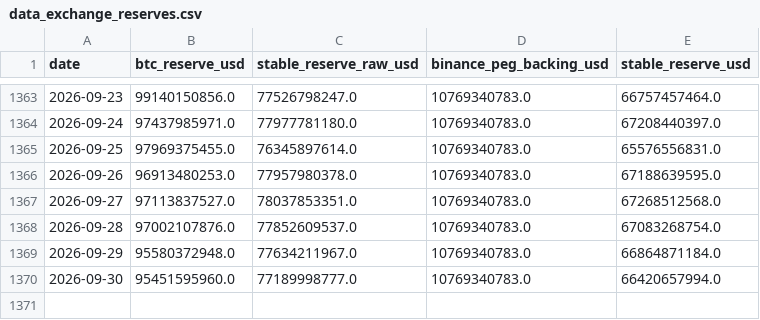
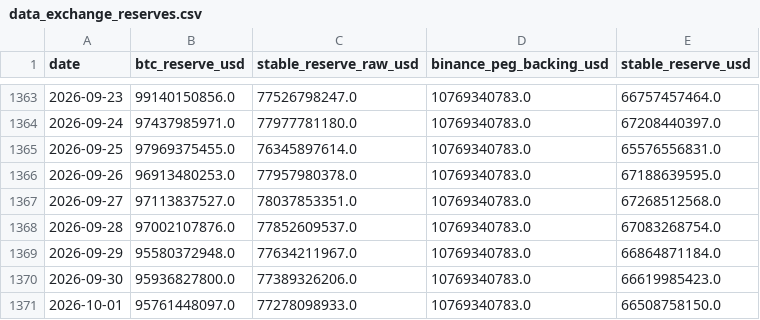
Before and after one commit to yudiyanto88/Onchain-Dashboard, a CSV file: data_exchange_reserves.csv, drawn as a sheet; only a part is shown, gaps mark what is left out.

```diff
--- a/data_exchange_reserves.csv
+++ b/data_exchange_reserves.csv
@@ -1369,2 +1369,3 @@ date,btc_reserve_usd,stable_reserve_raw_usd,binance_peg_backing_usd,stable_reser
 2026-09-29,95580372948.0,77634211967.0,10769340783.0,66864871184.0
-2026-09-30,95451595960.0,77189998777.0,10769340783.0,66420657994.0
+2026-09-30,95936827800.0,77389326206.0,10769340783.0,66619985423.0
+2026-10-01,95761448097.0,77278098933.0,10769340783.0,66508758150.0
```
Also changed, not shown: data_derivatives.csv, data_etf.csv, 24 other files.
